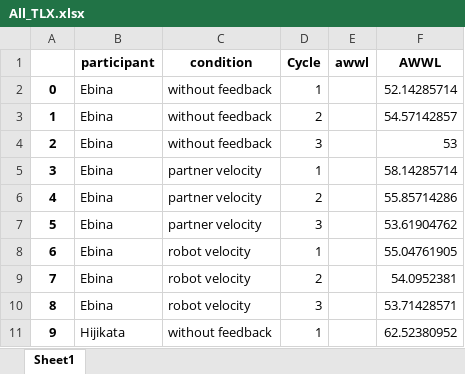
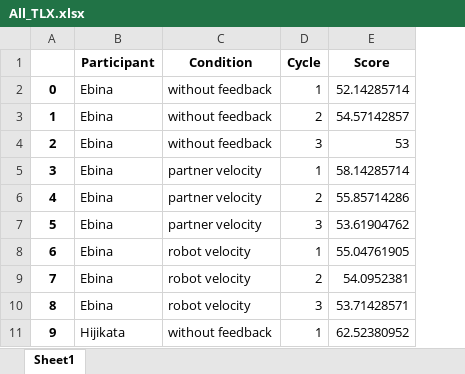
Before and after one commit to takumi-nishimura/share-avater, an Excel workbook: analysis/ExData/Questionnaire/CutData/All_TLX.xlsx, sheet Sheet1, drawn as a sheet; only a part is shown; values as stored, in another font and other column widths than the file's, no borders; removed rows and columns are numbered as before the commit, all else as after; the diff names each change by its address in the sheet, - before the commit and + after, or states it on an @@ line.

```diff
--- a/analysis/ExData/Questionnaire/CutData/All_TLX.xlsx (sheet Sheet1)
+++ b/analysis/ExData/Questionnaire/CutData/All_TLX.xlsx (sheet Sheet1)
-column E (awwl), empty
-B1: participant
+B1: Participant
-C1: condition
+C1: Condition
-E1: AWWL
+E1: Score
```
Also changed, not shown: analysis/ExData/Questionnaire/CutData/AllQuestionnaireData_20220202.xlsx, analysis/ExData/Questionnaire/CutData/Mean_TLX.xlsx, 15 other files.
